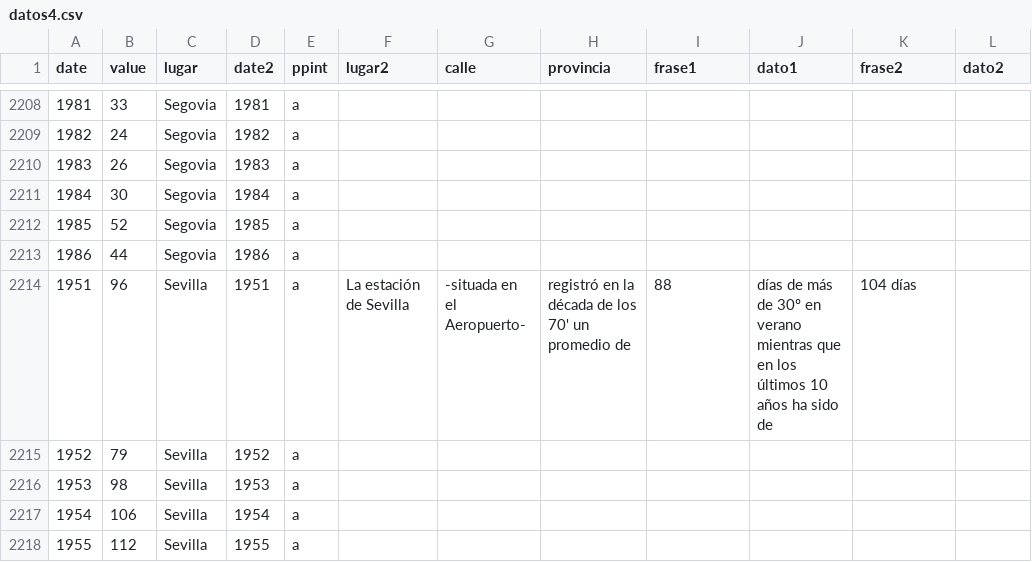
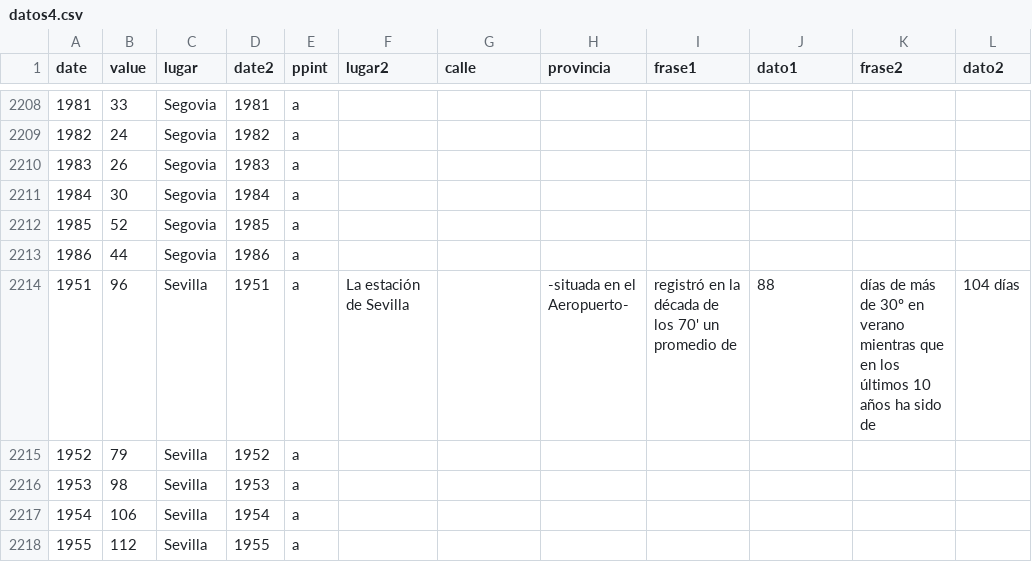
Before and after one commit to VangData/prova, a CSV file: datos4.csv, drawn as a sheet; only a part is shown, gaps mark what is left out.

Commit message:
Update datos4.csv

```diff
--- a/datos4.csv
+++ b/datos4.csv
@@ -2213,3 +2213,3 @@ date,value,lugar,date2,ppint,lugar2,calle,provincia,frase1,dato1,frase2,dato2
 1986,44,Segovia,1986,a, , , , , , ,
-1951,96,Sevilla,1951,a,La estación de Sevilla, -situada en el Aeropuerto-, registró en la década de los 70' un promedio de, 88, días de más de 30º en verano mientras que en los últimos 10 años ha sido de, 104 días
+1951,96,Sevilla,1951,a,La estación de Sevilla,, -situada en el Aeropuerto-, registró en la década de los 70' un promedio de, 88, días de más de 30º en verano mientras que en los últimos 10 años ha sido de, 104 días
 1952,79,Sevilla,1952,a, , , , , , ,
```
